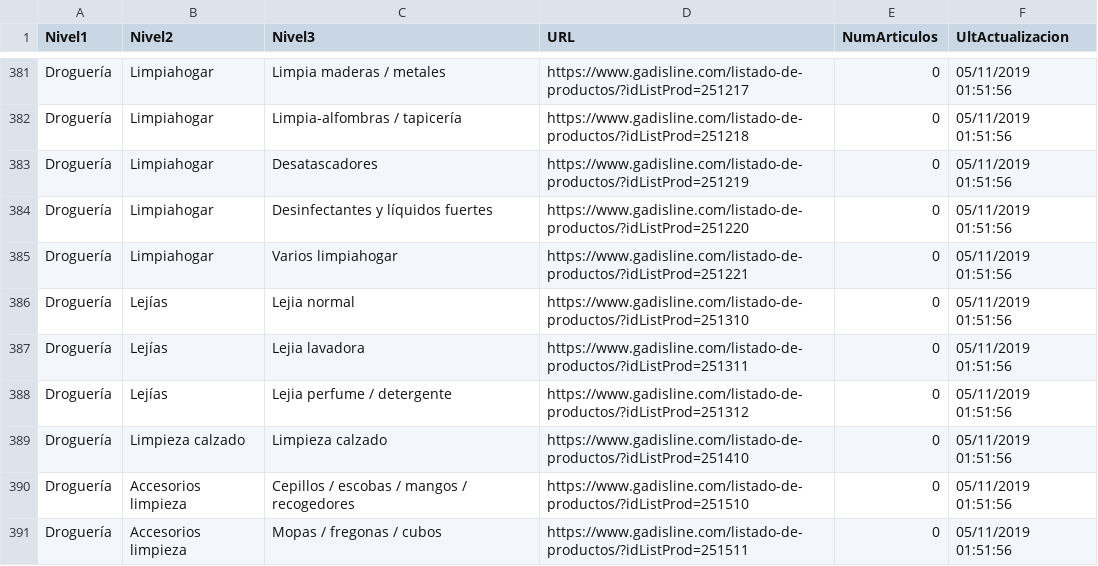
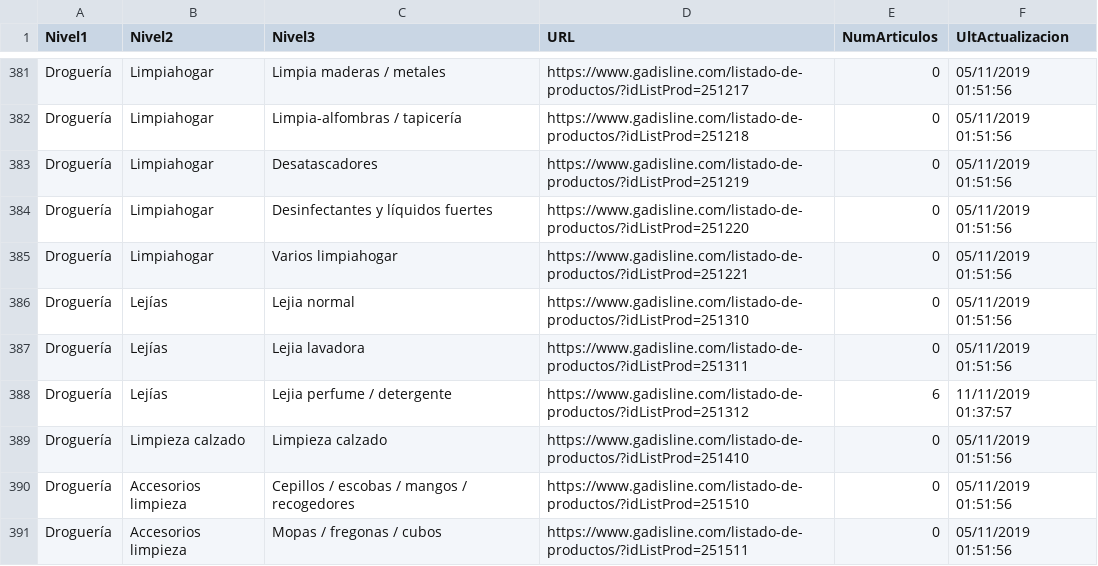
Before and after one commit to javifermar/Retail_Scraping, a CSV file: Datos/categorias.csv, drawn as a sheet; only a part is shown, gaps mark what is left out; the diff covers the shown part only.

```diff
--- a/Datos/categorias.csv
+++ b/Datos/categorias.csv
@@ -387,3 +387,3 @@ Droguería;Lejías;Lejia normal;https://www.gadisline.com/listado-de-productos/?
 Droguería;Lejías;Lejia lavadora;https://www.gadisline.com/listado-de-productos/?idListProd=251311;0;05/11/2019 01:51:56
-Droguería;Lejías;Lejia perfume / detergente;https://www.gadisline.com/listado-de-productos/?idListProd=251312;0;05/11/2019 01:51:56
+Droguería;Lejías;Lejia perfume / detergente;https://www.gadisline.com/listado-de-productos/?idListProd=251312;6;11/11/2019 01:37:57
 Droguería;Limpieza calzado;Limpieza calzado;https://www.gadisline.com/listado-de-productos/?idListProd=251410;0;05/11/2019 01:51:56
```
Also changed, not shown: 24 edited cells elsewhere in this file, 4 other files.
